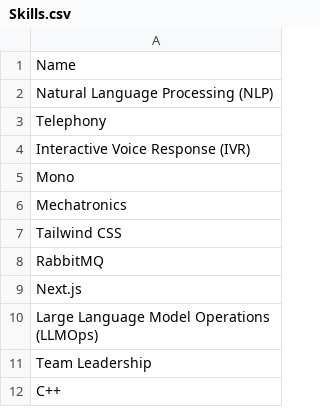
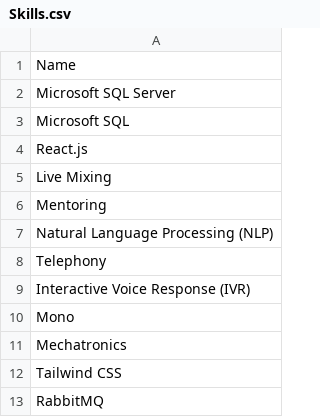
Before and after one commit to lbsa71/cv, a CSV file: exports/Skills.csv, drawn as a sheet; only a part is shown; the shorter side is filled out with more unchanged rows.

```diff
--- a/exports/Skills.csv
+++ b/exports/Skills.csv
@@ -1,2 +1,7 @@
 Name
+Microsoft SQL Server
+Microsoft SQL
+React.js
+Live Mixing
+Mentoring
 Natural Language Processing (NLP)
```
Also changed, not shown: exports/Positions.csv, exports/Profile.csv, 5 other files.
